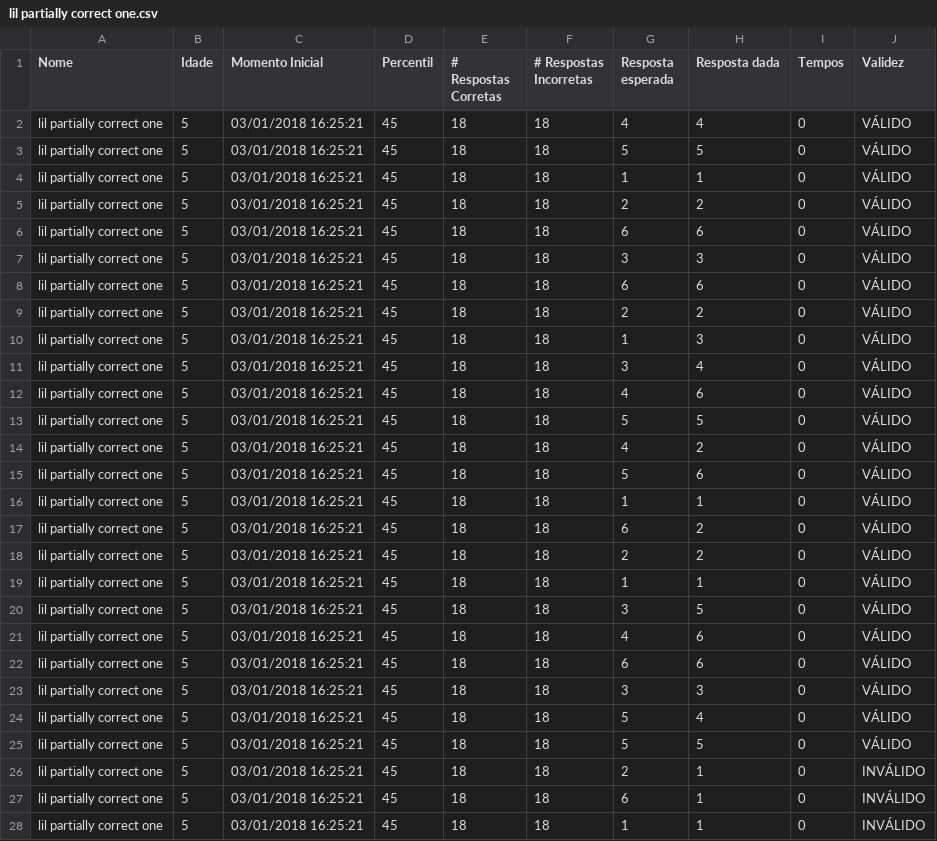
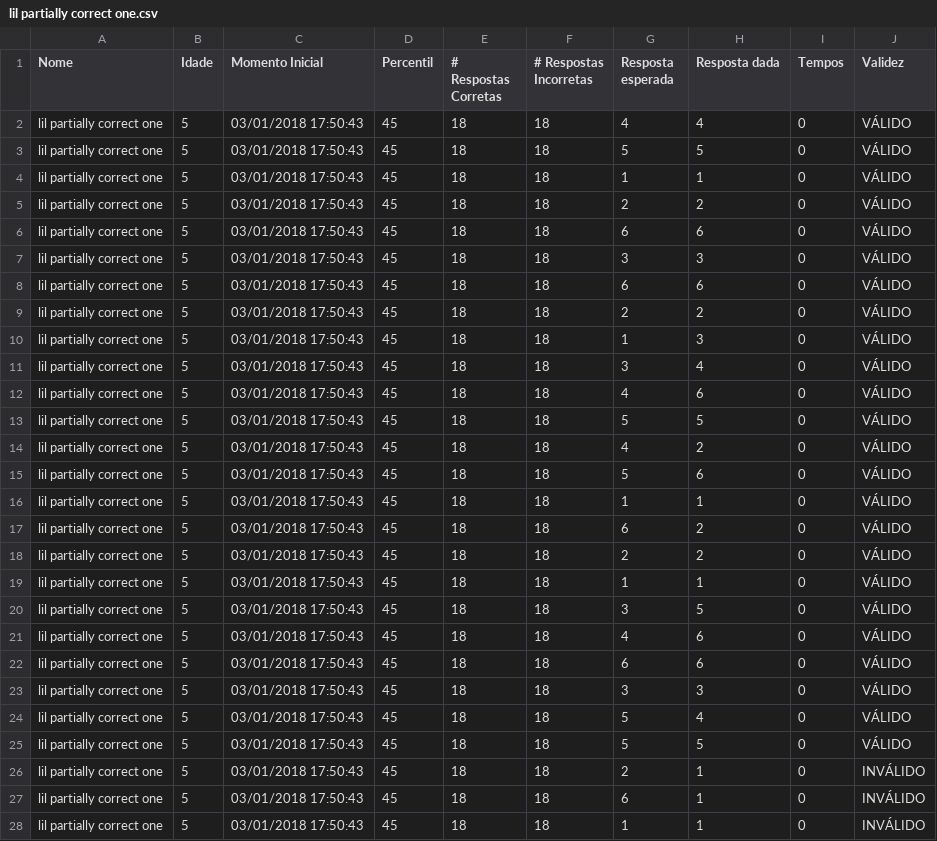
Before and after one commit to lab-neuro-comp/RPM, a CSV file: src/Raven/Testing/bin/Debug/results/lil partially correct one.csv, drawn as a sheet; only a part is shown; the diff covers the shown part only.

```diff
--- a/src/Raven/Testing/bin/Debug/results/lil partially correct one.csv
+++ b/src/Raven/Testing/bin/Debug/results/lil partially correct one.csv
@@ -1,28 +1,28 @@
 Nome;Idade;Momento Inicial;Percentil;# Respostas Corretas;# Respostas Incorretas;Resposta esperada;Resposta dada;Tempos;Validez
-lil partially correct one;5;03/01/2018 16:25:21;45;18;18;4;4;0;VÁLIDO
-lil partially correct one;5;03/01/2018 16:25:21;45;18;18;5;5;0;VÁLIDO
-lil partially correct one;5;03/01/2018 16:25:21;45;18;18;1;1;0;VÁLIDO
-lil partially correct one;5;03/01/2018 16:25:21;45;18;18;2;2;0;VÁLIDO
-lil partially correct one;5;03/01/2018 16:25:21;45;18;18;6;6;0;VÁLIDO
-lil partially correct one;5;03/01/2018 16:25:21;45;18;18;3;3;0;VÁLIDO
-lil partially correct one;5;03/01/2018 16:25:21;45;18;18;6;6;0;VÁLIDO
-lil partially correct one;5;03/01/2018 16:25:21;45;18;18;2;2;0;VÁLIDO
-lil partially correct one;5;03/01/2018 16:25:21;45;18;18;1;3;0;VÁLIDO
-lil partially correct one;5;03/01/2018 16:25:21;45;18;18;3;4;0;VÁLIDO
-lil partially correct one;5;03/01/2018 16:25:21;45;18;18;4;6;0;VÁLIDO
-lil partially correct one;5;03/01/2018 16:25:21;45;18;18;5;5;0;VÁLIDO
-lil partially correct one;5;03/01/2018 16:25:21;45;18;18;4;2;0;VÁLIDO
-lil partially correct one;5;03/01/2018 16:25:21;45;18;18;5;6;0;VÁLIDO
-lil partially correct one;5;03/01/2018 16:25:21;45;18;18;1;1;0;VÁLIDO
-lil partially correct one;5;03/01/2018 16:25:21;45;18;18;6;2;0;VÁLIDO
-lil partially correct one;5;03/01/2018 16:25:21;45;18;18;2;2;0;VÁLIDO
-lil partially correct one;5;03/01/2018 16:25:21;45;18;18;1;1;0;VÁLIDO
-lil partially correct one;5;03/01/2018 16:25:21;45;18;18;3;5;0;VÁLIDO
-lil partially correct one;5;03/01/2018 16:25:21;45;18;18;4;6;0;VÁLIDO
-lil partially correct one;5;03/01/2018 16:25:21;45;18;18;6;6;0;VÁLIDO
-lil partially correct one;5;03/01/2018 16:25:21;45;18;18;3;3;0;VÁLIDO
-lil partially correct one;5;03/01/2018 16:25:21;45;18;18;5;4;0;VÁLIDO
-lil partially correct one;5;03/01/2018 16:25:21;45;18;18;5;5;0;VÁLIDO
-lil partially correct one;5;03/01/2018 16:25:21;45;18;18;2;1;0;INVÁLIDO
-lil partially correct one;5;03/01/2018 16:25:21;45;18;18;6;1;0;INVÁLIDO
-lil partially correct one;5;03/01/2018 16:25:21;45;18;18;1;1;0;INVÁLIDO
+lil partially correct one;5;03/01/2018 17:50:43;45;18;18;4;4;0;VÁLIDO
+lil partially correct one;5;03/01/2018 17:50:43;45;18;18;5;5;0;VÁLIDO
+lil partially correct one;5;03/01/2018 17:50:43;45;18;18;1;1;0;VÁLIDO
+lil partially correct one;5;03/01/2018 17:50:43;45;18;18;2;2;0;VÁLIDO
+lil partially correct one;5;03/01/2018 17:50:43;45;18;18;6;6;0;VÁLIDO
+lil partially correct one;5;03/01/2018 17:50:43;45;18;18;3;3;0;VÁLIDO
+lil partially correct one;5;03/01/2018 17:50:43;45;18;18;6;6;0;VÁLIDO
+lil partially correct one;5;03/01/2018 17:50:43;45;18;18;2;2;0;VÁLIDO
+lil partially correct one;5;03/01/2018 17:50:43;45;18;18;1;3;0;VÁLIDO
+lil partially correct one;5;03/01/2018 17:50:43;45;18;18;3;4;0;VÁLIDO
+lil partially correct one;5;03/01/2018 17:50:43;45;18;18;4;6;0;VÁLIDO
+lil partially correct one;5;03/01/2018 17:50:43;45;18;18;5;5;0;VÁLIDO
+lil partially correct one;5;03/01/2018 17:50:43;45;18;18;4;2;0;VÁLIDO
+lil partially correct one;5;03/01/2018 17:50:43;45;18;18;5;6;0;VÁLIDO
+lil partially correct one;5;03/01/2018 17:50:43;45;18;18;1;1;0;VÁLIDO
+lil partially correct one;5;03/01/2018 17:50:43;45;18;18;6;2;0;VÁLIDO
+lil partially correct one;5;03/01/2018 17:50:43;45;18;18;2;2;0;VÁLIDO
+lil partially correct one;5;03/01/2018 17:50:43;45;18;18;1;1;0;VÁLIDO
+lil partially correct one;5;03/01/2018 17:50:43;45;18;18;3;5;0;VÁLIDO
+lil partially correct one;5;03/01/2018 17:50:43;45;18;18;4;6;0;VÁLIDO
+lil partially correct one;5;03/01/2018 17:50:43;45;18;18;6;6;0;VÁLIDO
+lil partially correct one;5;03/01/2018 17:50:43;45;18;18;3;3;0;VÁLIDO
+lil partially correct one;5;03/01/2018 17:50:43;45;18;18;5;4;0;VÁLIDO
+lil partially correct one;5;03/01/2018 17:50:43;45;18;18;5;5;0;VÁLIDO
+lil partially correct one;5;03/01/2018 17:50:43;45;18;18;2;1;0;INVÁLIDO
+lil partially correct one;5;03/01/2018 17:50:43;45;18;18;6;1;0;INVÁLIDO
+lil partially correct one;5;03/01/2018 17:50:43;45;18;18;1;1;0;INVÁLIDO
```
Also changed, not shown: 9 edited cells elsewhere in this file, src/Raven/Testing/bin/Debug/results/lil invalid one.csv, src/Raven/Testing/bin/Debug/results/lil valid one.csv, 19 other files.
